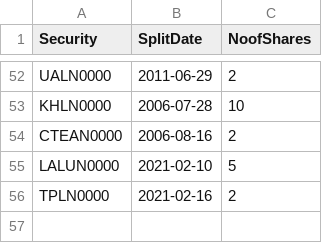
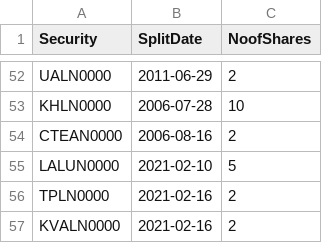
Before and after one commit to dratnadiwakara/fin4820, a CSV file: splits.csv, drawn as a sheet; only a part is shown, gaps mark what is left out.

Commit message:
Update splits.csv

```diff
--- a/splits.csv
+++ b/splits.csv
@@ -56 +56,2 @@
 "TPLN0000",2021-02-16,2
+"KVALN0000",2021-02-16,2
```
